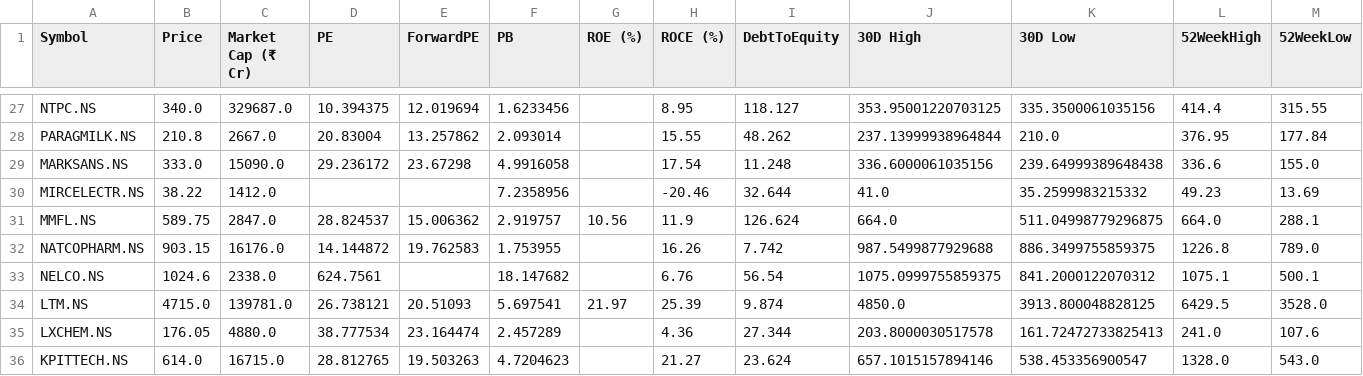
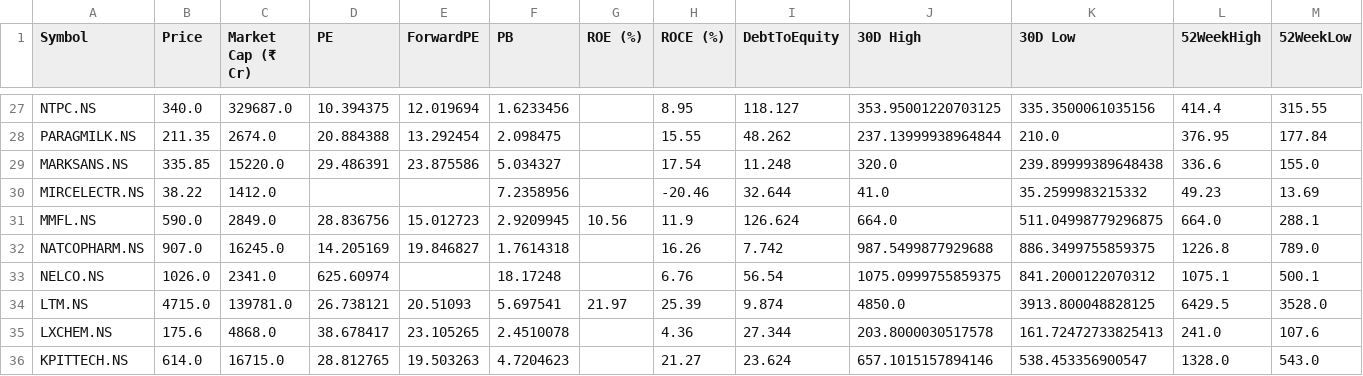
Before and after one commit to rsh-lab/nse-stock-dashboard, a CSV file: stocks.csv, drawn as a sheet; only a part is shown, gaps mark what is left out; the diff covers the shown part only; the diff names each change by its address in the sheet, - before the commit and + after, or states it on an @@ line.

```diff
--- a/stocks.csv
+++ b/stocks.csv
-B28 (Price): 210.8
+B28 (Price): 211.35
-C28 (Market Cap (₹ Cr)): 2667.0
+C28 (Market Cap (₹ Cr)): 2674.0
-D28 (PE): 20.83004
+D28 (PE): 20.884388
-E28 (ForwardPE): 13.257862
+E28 (ForwardPE): 13.292454
-F28 (PB): 2.093014
+F28 (PB): 2.098475
-B29 (Price): 333.0
+B29 (Price): 335.85
-C29 (Market Cap (₹ Cr)): 15090.0
+C29 (Market Cap (₹ Cr)): 15220.0
-D29 (PE): 29.236172
+D29 (PE): 29.486391
-E29 (ForwardPE): 23.67298
+E29 (ForwardPE): 23.875586
-F29 (PB): 4.9916058
+F29 (PB): 5.034327
-J29 (30D High): 336.6000061035156
+J29 (30D High): 320.0
-K29 (30D Low): 239.64999389648438
+K29 (30D Low): 239.89999389648438
-B31 (Price): 589.75
+B31 (Price): 590.0
-C31 (Market Cap (₹ Cr)): 2847.0
+C31 (Market Cap (₹ Cr)): 2849.0
-D31 (PE): 28.824537
+D31 (PE): 28.836756
-E31 (ForwardPE): 15.006362
+E31 (ForwardPE): 15.012723
-F31 (PB): 2.919757
+F31 (PB): 2.9209945
-B32 (Price): 903.15
+B32 (Price): 907.0
-C32 (Market Cap (₹ Cr)): 16176.0
+C32 (Market Cap (₹ Cr)): 16245.0
-D32 (PE): 14.144872
+D32 (PE): 14.205169
-E32 (ForwardPE): 19.762583
+E32 (ForwardPE): 19.846827
-F32 (PB): 1.753955
+F32 (PB): 1.7614318
-B33 (Price): 1024.6
+B33 (Price): 1026.0
-C33 (Market Cap (₹ Cr)): 2338.0
+C33 (Market Cap (₹ Cr)): 2341.0
-D33 (PE): 624.7561
+D33 (PE): 625.60974
-F33 (PB): 18.147682
+F33 (PB): 18.17248
-B35 (Price): 176.05
+B35 (Price): 175.6
-C35 (Market Cap (₹ Cr)): 4880.0
+C35 (Market Cap (₹ Cr)): 4868.0
-D35 (PE): 38.777534
+D35 (PE): 38.678417
-E35 (ForwardPE): 23.164474
+E35 (ForwardPE): 23.105265
-F35 (PB): 2.457289
+F35 (PB): 2.4510078
```
Also changed, not shown: 143 edited cells elsewhere in this file.
